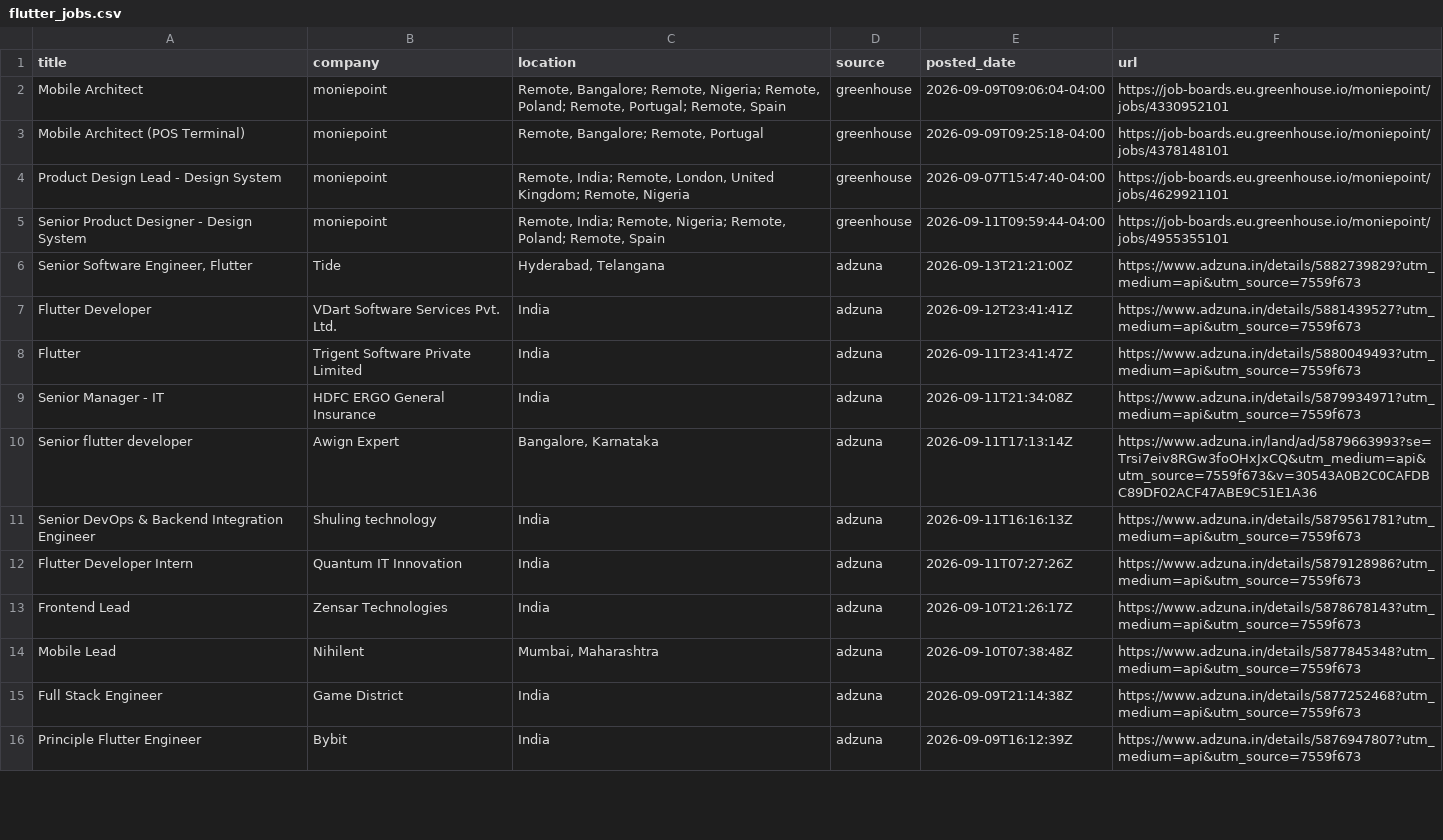
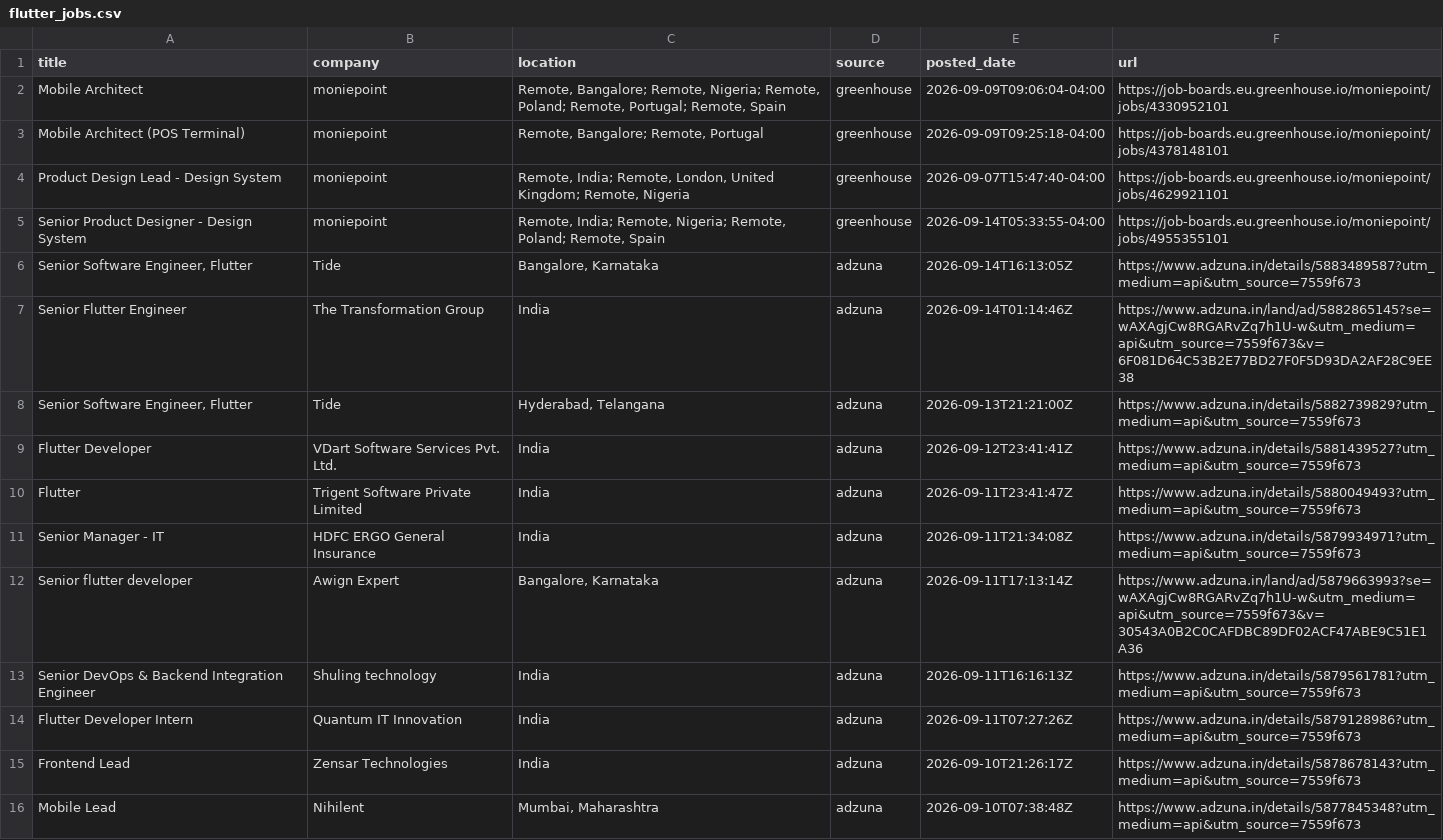
Before and after one commit to jatin-web/flutter-jobs-finder, a CSV file: output/flutter_jobs.csv, drawn as a sheet; only a part is shown; the shorter side is filled out with more unchanged rows; the diff covers the shown part only.

```diff
--- a/output/flutter_jobs.csv
+++ b/output/flutter_jobs.csv
@@ -4,3 +4,5 @@ Mobile Architect (POS Terminal),moniepoint,"Remote, Bangalore; Remote, Portugal"
 Product Design Lead - Design System,moniepoint,"Remote, India; Remote, London, United Kingdom; Remote, Nigeria",greenhouse,2026-09-07T15:47:40-04:00,https://job-boards.eu.greenhouse.io/moniepoint/jobs/4629921101
-Senior Product Designer - Design System,moniepoint,"Remote, India; Remote, Nigeria; Remote, Poland; Remote, Spain",greenhouse,2026-09-11T09:59:44-04:00,https://job-boards.eu.greenhouse.io/moniepoint/jobs/4955355101
+Senior Product Designer - Design System,moniepoint,"Remote, India; Remote, Nigeria; Remote, Poland; Remote, Spain",greenhouse,2026-09-14T05:33:55-04:00,https://job-boards.eu.greenhouse.io/moniepoint/jobs/4955355101
+"Senior Software Engineer, Flutter",Tide,"Bangalore, Karnataka",adzuna,2026-09-14T16:13:05Z,https://www.adzuna.in/details/5883489587?utm_medium=api&utm_source=7559f673
+Senior Flutter Engineer,The Transformation Group,India,adzuna,2026-09-14T01:14:46Z,https://www.adzuna.in/land/ad/5882865145?se=wAXAgjCw8RGARvZq7h1U-w&utm_medium=api&utm_source=7559f673&v=6F081D64C53B2E77BD27F0F5D93DA2AF28C9EE38
 "Senior Software Engineer, Flutter",Tide,"Hyderabad, Telangana",adzuna,2026-09-13T21:21:00Z,https://www.adzuna.in/details/5882739829?utm_medium=api&utm_source=7559f673
@@ -9,3 +11,3 @@ Flutter,Trigent Software Private Limited,India,adzuna,2026-09-11T23:41:47Z,https
 Senior Manager - IT,HDFC ERGO General Insurance,India,adzuna,2026-09-11T21:34:08Z,https://www.adzuna.in/details/5879934971?utm_medium=api&utm_source=7559f673
-Senior flutter developer,Awign Expert,"Bangalore, Karnataka",adzuna,2026-09-11T17:13:14Z,https://www.adzuna.in/land/ad/5879663993?se=Trsi7eiv8RGw3foOHxJxCQ&utm_medium=api&utm_source=7559f673&v=30543A0B2C0CAFDBC89DF02ACF47ABE9C51E1A36
+Senior flutter developer,Awign Expert,"Bangalore, Karnataka",adzuna,2026-09-11T17:13:14Z,https://www.adzuna.in/land/ad/5879663993?se=wAXAgjCw8RGARvZq7h1U-w&utm_medium=api&utm_source=7559f673&v=30543A0B2C0CAFDBC89DF02ACF47ABE9C51E1A36
 Senior DevOps & Backend Integration Engineer,Shuling technology,India,adzuna,2026-09-11T16:16:13Z,https://www.adzuna.in/details/5879561781?utm_medium=api&utm_source=7559f673
```
Also changed, not shown: 1 added row and 3 edited cells elsewhere in this file, 5 other files.
